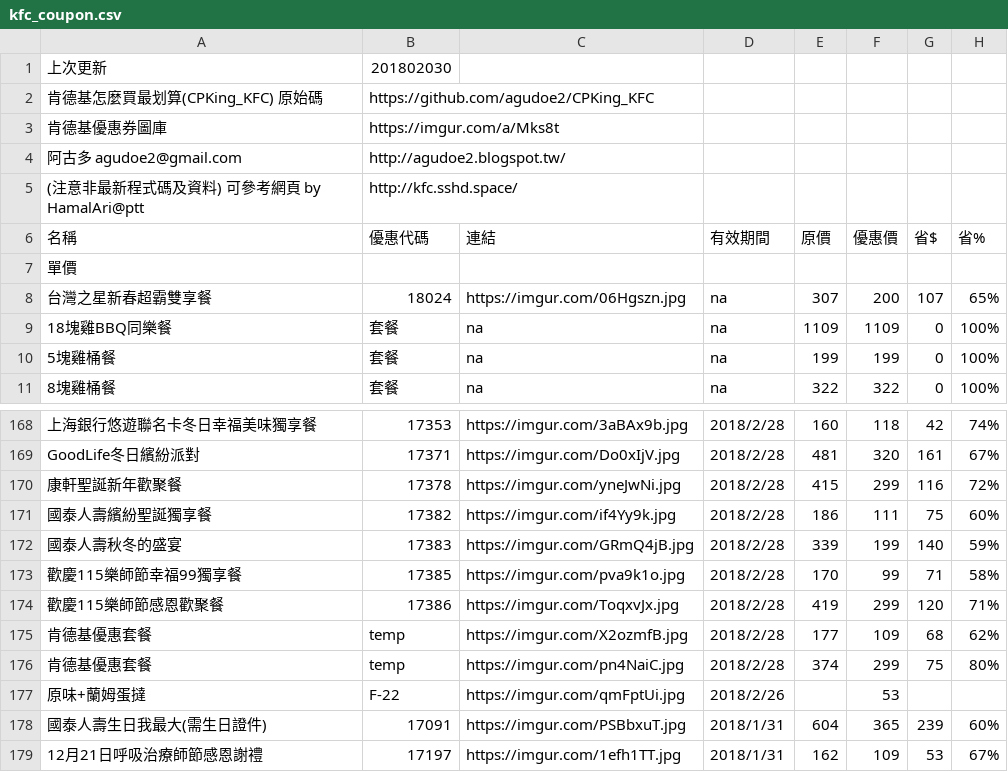
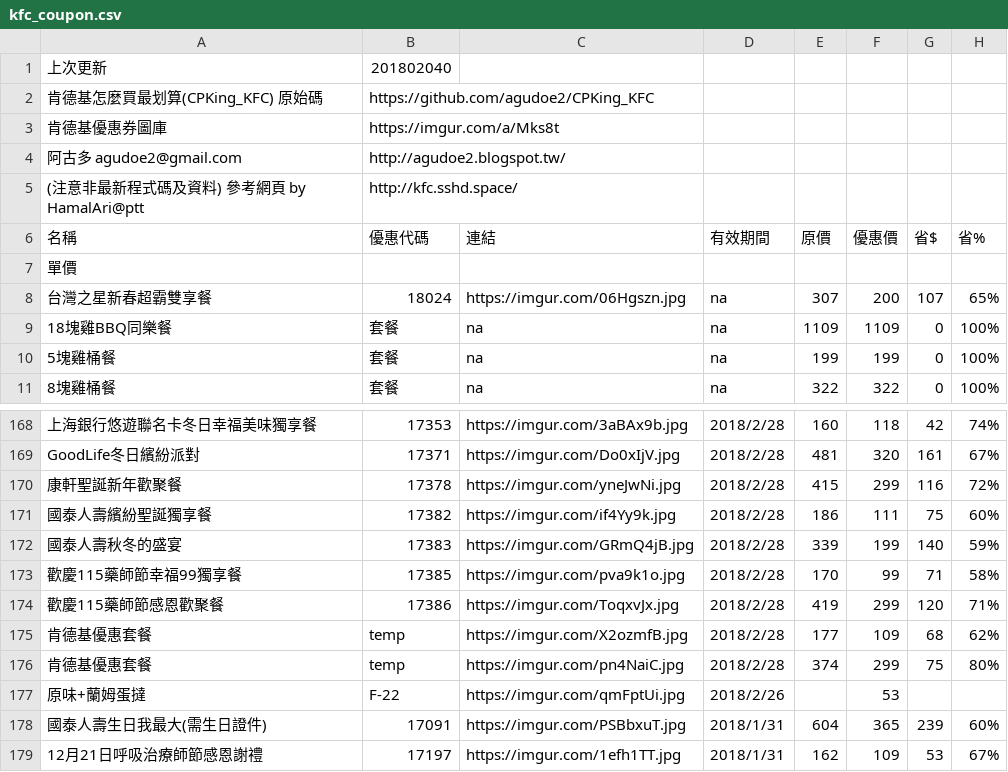
Before and after one commit to agudoe2/CPKing_KFC, a CSV file: kfc_coupon.csv, drawn as a sheet; only a part is shown, gaps mark what is left out; the diff names each change by its address in the sheet, - before the commit and + after, or states it on an @@ line.

```diff
--- a/kfc_coupon.csv
+++ b/kfc_coupon.csv
-B1: 201802030
+B1: 201802040
-A5: (注意非最新程式碼及資料) 可參考網頁 by HamalAri@ptt
+A5: (注意非最新程式碼及資料) 參考網頁 by HamalAri@ptt
-A173: 歡慶115樂師節幸福99獨享餐
+A173: 歡慶115藥師節幸福99獨享餐
-A174: 歡慶115樂師節感恩歡聚餐
+A174: 歡慶115藥師節感恩歡聚餐
```
Also changed, not shown: 9 other files.
